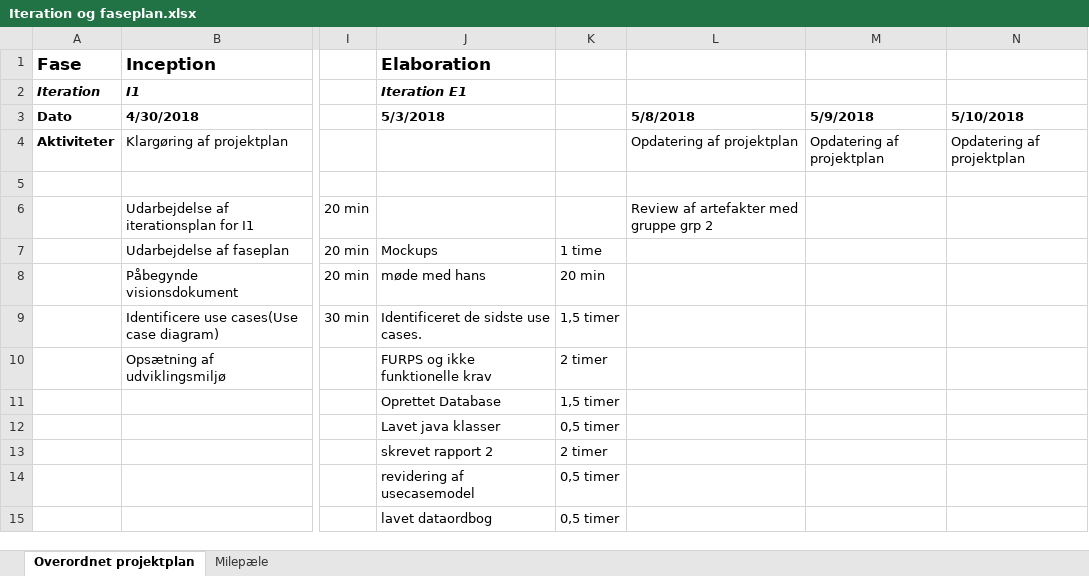
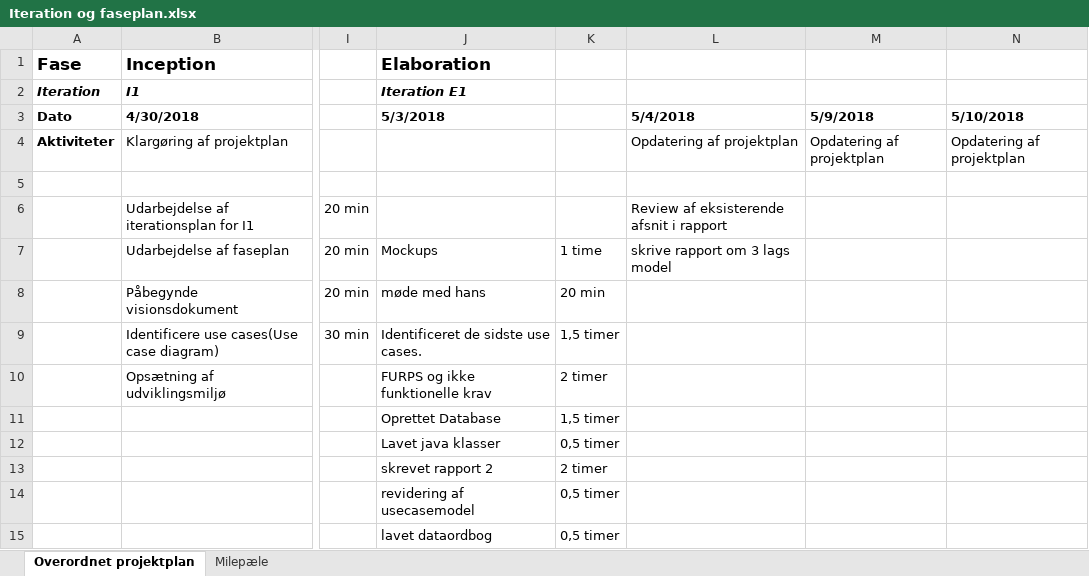
Before and after one commit to studiegruppeTeamAwesome/FFT, an Excel workbook: modeller, dokumenter/Iteration og faseplan.xlsx, sheet Overordnet projektplan, drawn as a sheet; only a part is shown, gaps mark what is left out; values as stored, in another font and other column widths than the file's, no borders; the diff names each change by its address in the sheet, - before the commit and + after, or states it on an @@ line.

Commit message:
opdateret rapport, visions dokument og IP/FP

```diff
--- a/modeller, dokumenter/Iteration og faseplan.xlsx (sheet Overordnet projektplan)
+++ b/modeller, dokumenter/Iteration og faseplan.xlsx (sheet Overordnet projektplan)
-L3: 5/8/2018
+L3: 5/4/2018
-L6: Review af artefakter med gruppe grp 2
+L6: Review af eksisterende afsnit i rapport
-L7: (empty)
+L7: skrive rapport om 3 lags model
```
Also changed, not shown: 2 other files.
